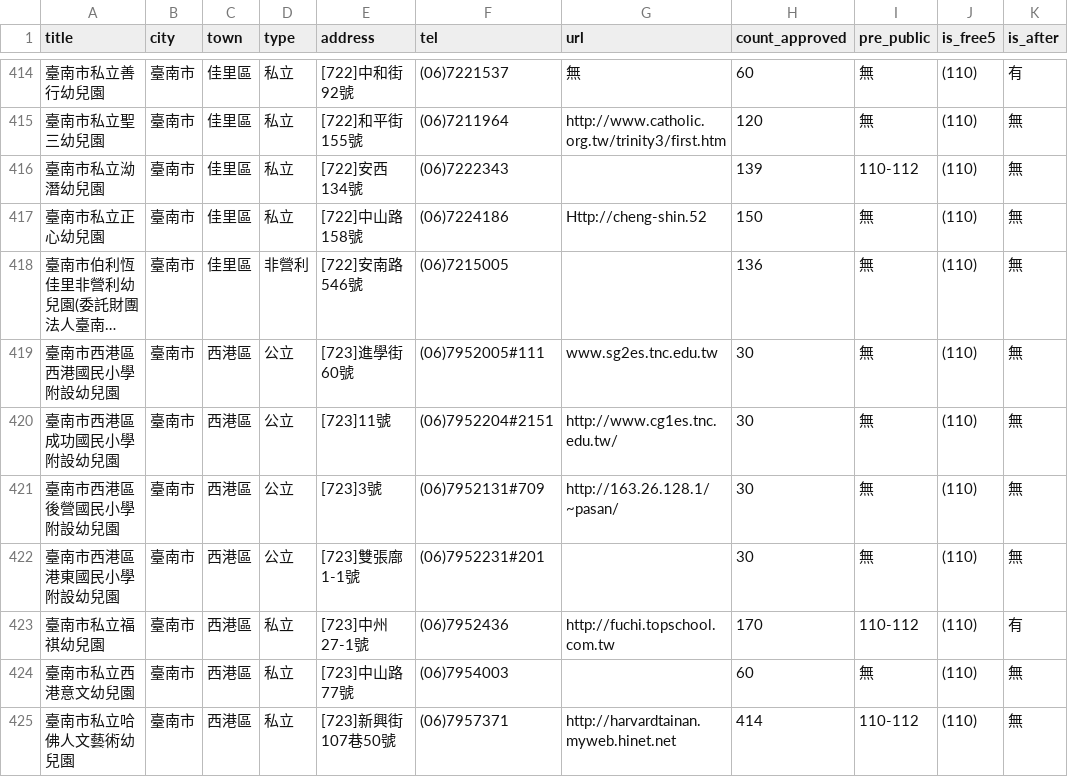
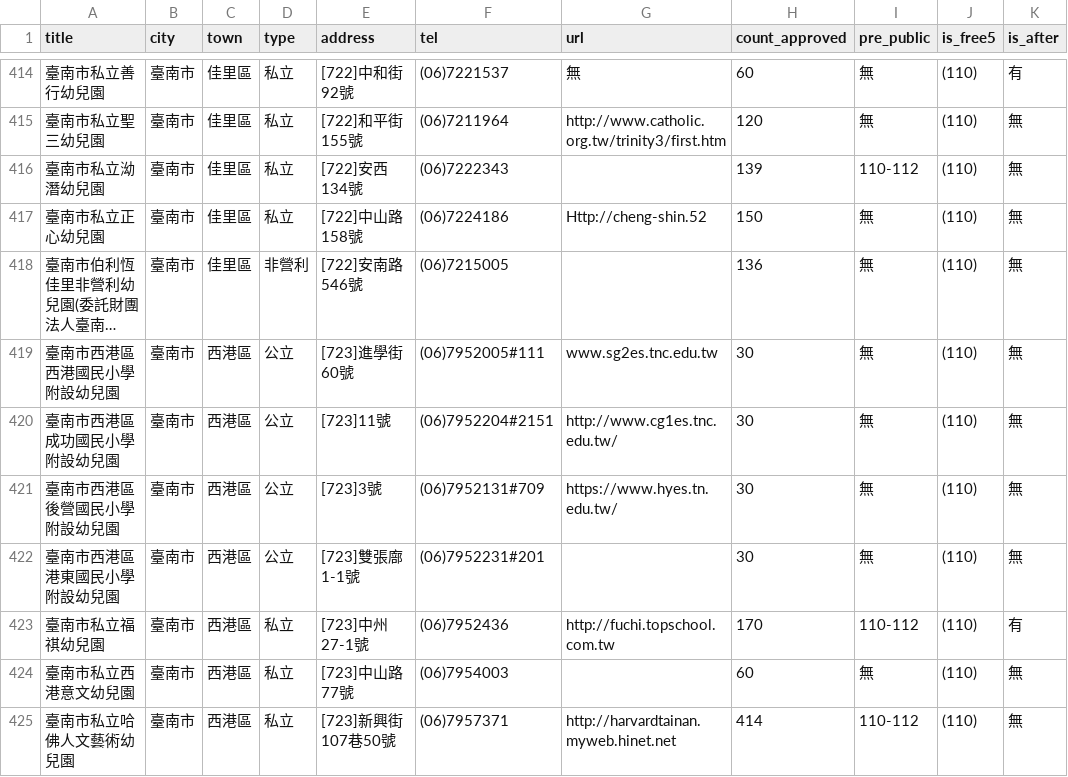
Before and after one commit to kiang/ap.ece.moe.edu.tw, a CSV file: data/臺南市.csv, drawn as a sheet; only a part is shown, gaps mark what is left out; long unchanged cells end in …; the diff names each change by its address in the sheet, - before the commit and + after, or states it on an @@ line.

```diff
--- a/data/臺南市.csv
+++ b/data/臺南市.csv
-G421 (url): http://163.26.128.1/~pasan/
+G421 (url): https://www.hyes.tn.edu.tw/
```
Also changed, not shown: data/臺中市.csv, data/臺北市.csv, 1 other file.
